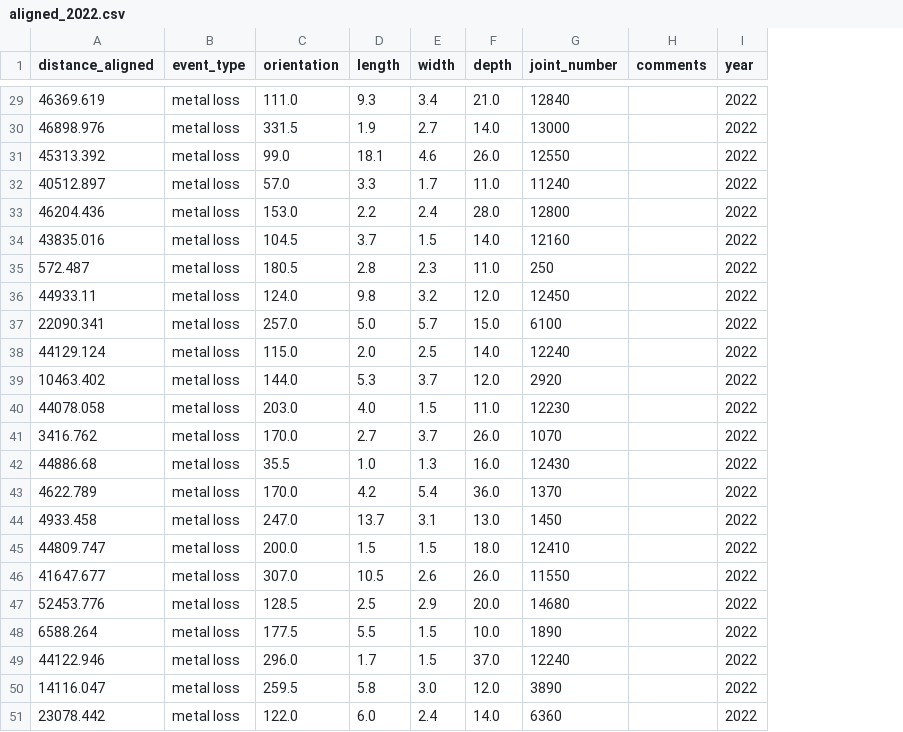
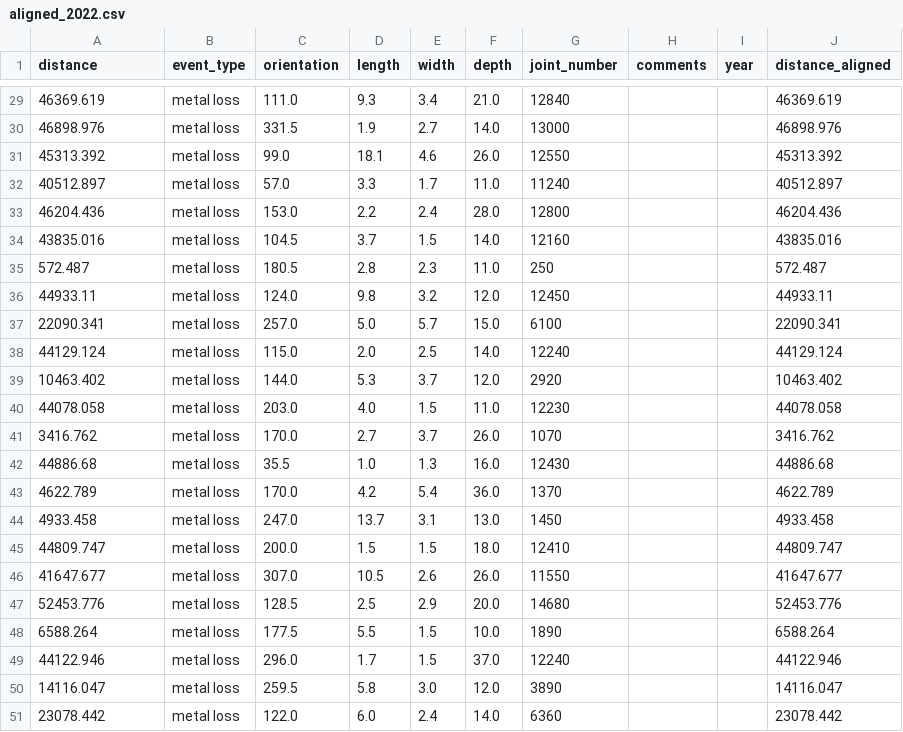
Before and after one commit to jsuj1th/RCP_Tidal, a CSV file: data/processed/aligned_2022.csv, drawn as a sheet; only a part is shown, gaps mark what is left out; the diff covers the shown part only; the diff names each change by its address in the sheet, - before the commit and + after, or states it on an @@ line.

```diff
--- a/data/processed/aligned_2022.csv
+++ b/data/processed/aligned_2022.csv
+column J (distance_aligned), rows 29-51: 46369.619 | 46898.976 | 45313.392 | 40512.897 | 46204.436 | 43835.016 | 572.487 | 44933.11 | 22090.341 | 44129.124 | 10463.402 | 44078.058 | 3416.762 | 44886.68 | 4622.789 | 4933.458 | 44809.747 | 41647.677 | 52453.776 | 6588.264 | 44122.946 | 14116.047 | 23078.442
-A1: distance_aligned
+A1: distance
-I29:I51 (year): 2022
+I29:I51 (year): (empty)
```
Also changed, not shown: 27 edited cells elsewhere in this file.
